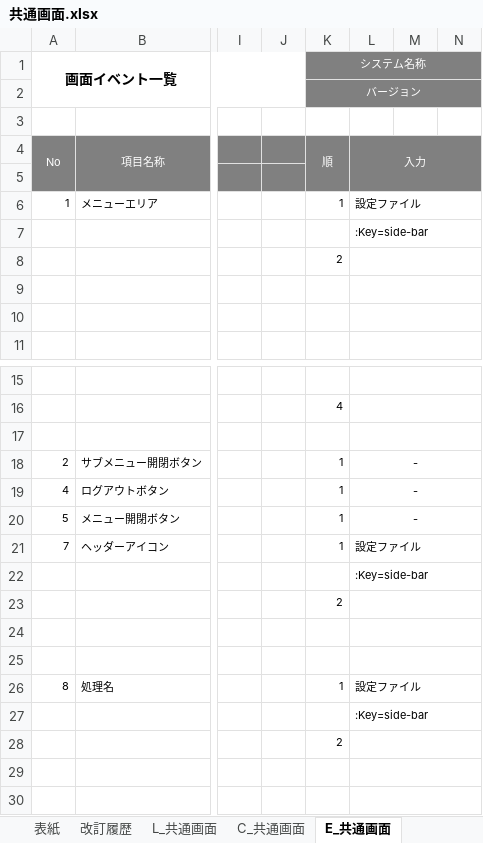
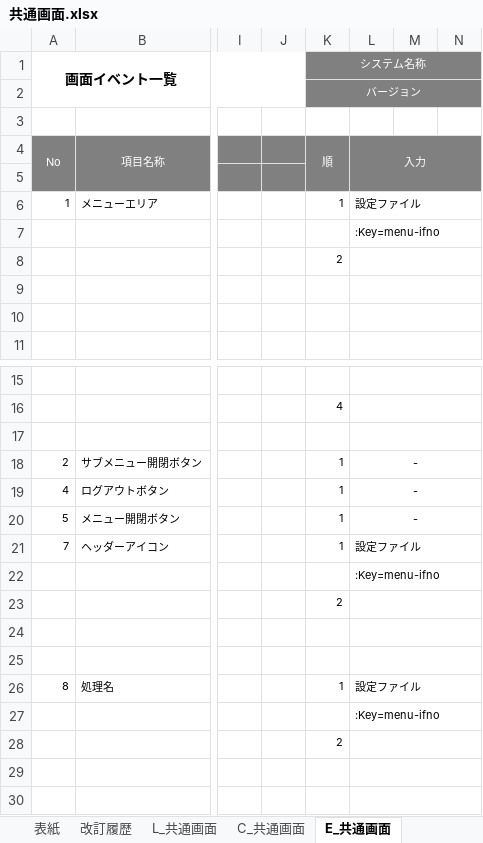
Before and after one commit to glambizm/connectyee, an Excel workbook: 30 設計/20 プログラム設計/10 機能設計/10 共通/画面設計/共通画面.xlsx, sheet E_共通画面, drawn as a sheet; only a part is shown, gaps mark what is left out; values as stored, in another font and other column widths than the file's, no borders; the diff names each change by its address in the sheet, - before the commit and + after, or states it on an @@ line.

```diff
--- a/30 設計/20 プログラム設計/10 機能設計/10 共通/画面設計/共通画面.xlsx (sheet E_共通画面)
+++ b/30 設計/20 プログラム設計/10 機能設計/10 共通/画面設計/共通画面.xlsx (sheet E_共通画面)
-L7: :Key=side-bar
+L7: :Key=menu-ifno
-L22: :Key=side-bar
+L22: :Key=menu-ifno
-L27: :Key=side-bar
+L27: :Key=menu-ifno
```
Also changed, not shown: 30 設計/10 データベース設計/テーブル定義書.xlsx, 30 設計/20 プログラム設計/10 機能設計/40 勤怠予定管理/画面設計/勤怠予定登録.xlsx, 13 other files.
